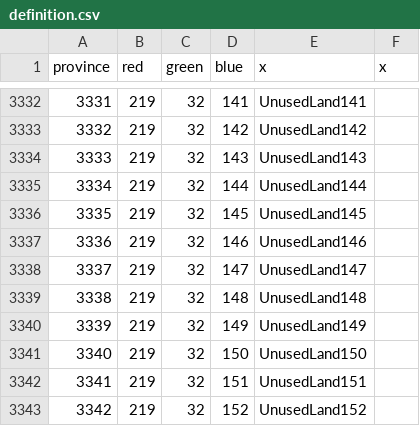
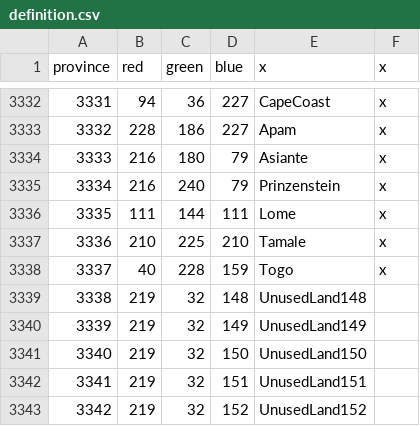
Before and after one commit to AlejandroGiner/Lux-in-Tenebris, a CSV file: map/definition.csv, drawn as a sheet; only a part is shown, gaps mark what is left out; the diff covers the shown part only.

Commit message:
Cape coast provinces. Not fully finished some minor tweakings left

```diff
--- a/map/definition.csv
+++ b/map/definition.csv
@@ -3332,8 +3332,8 @@ province;red;green;blue;x;x
-3331;219;32;141;UnusedLand141
-3332;219;32;142;UnusedLand142
-3333;219;32;143;UnusedLand143
-3334;219;32;144;UnusedLand144
-3335;219;32;145;UnusedLand145
-3336;219;32;146;UnusedLand146
-3337;219;32;147;UnusedLand147
+3331;94;36;227;CapeCoast;x
+3332;228;186;227;Apam;x
+3333;216;180;79;Asiante;x
+3334;216;240;79;Prinzenstein;x
+3335;111;144;111;Lome;x
+3336;210;225;210;Tamale;x
+3337;40;228;159;Togo;x
 3338;219;32;148;UnusedLand148
```
Also changed, not shown: 40 edited cells elsewhere in this file, 34 other files.
